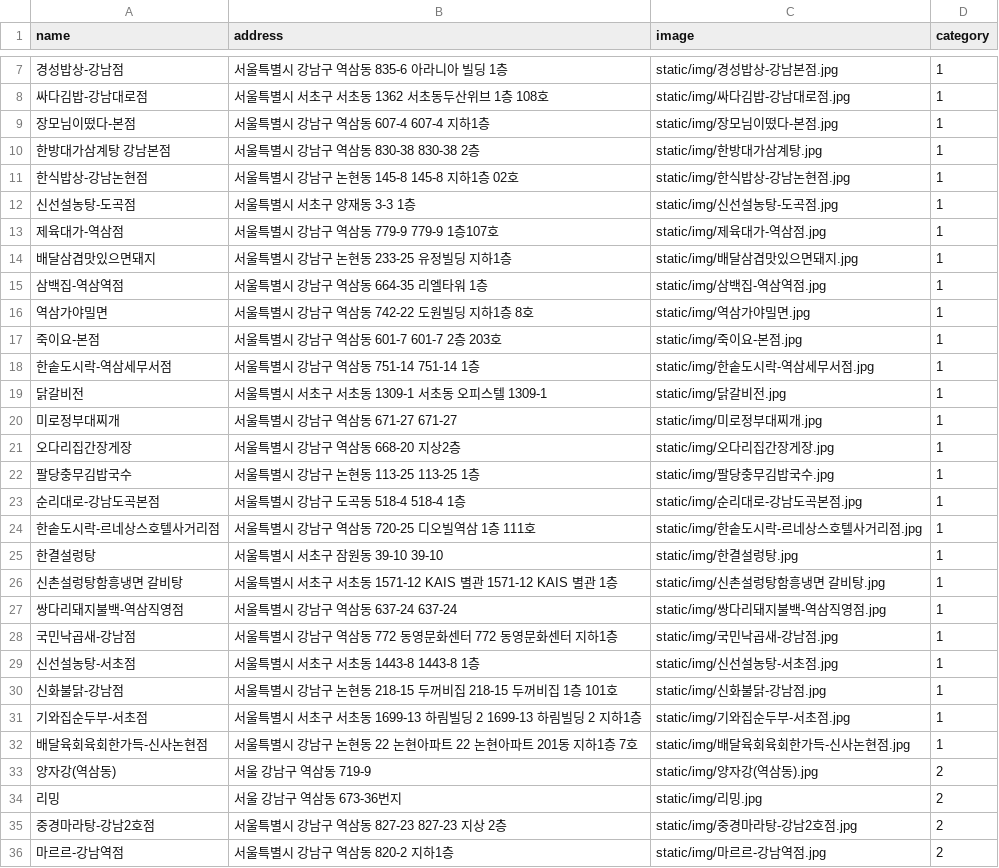
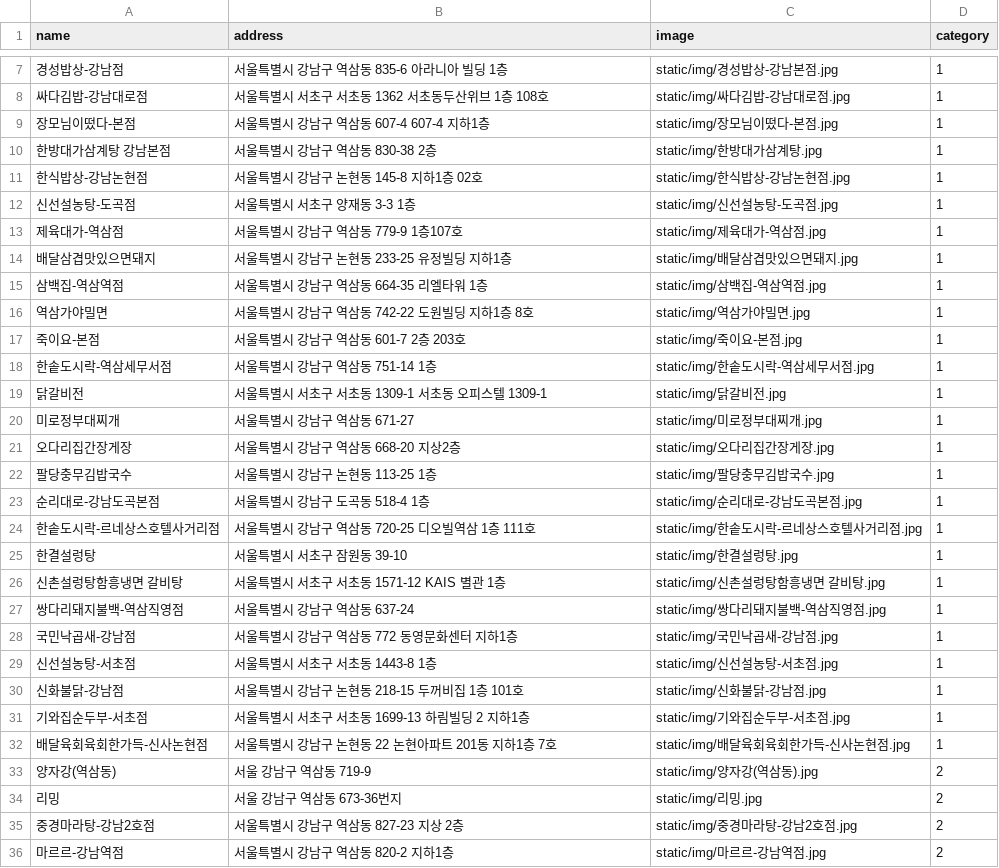
Before and after one commit to SeonminKim1/PJ-TODAY_LUNCH, a CSV file: recommandation/restaurant.csv, drawn as a sheet; only a part is shown, gaps mark what is left out; the diff covers the shown part only.

```diff
--- a/recommandation/restaurant.csv
+++ b/recommandation/restaurant.csv
@@ -9,6 +9,6 @@ name,address,image,category
 장모님이떴다-본점,서울특별시 강남구 역삼동 607-4 607-4 지하1층,static/img/장모님이떴다-본점.jpg,1
-한방대가삼계탕 강남본점,서울특별시 강남구 역삼동 830-38 830-38 2층,static/img/한방대가삼계탕.jpg,1
-한식밥상-강남논현점,서울특별시 강남구 논현동 145-8 145-8 지하1층 02호,static/img/한식밥상-강남논현점.jpg,1
+한방대가삼계탕 강남본점,서울특별시 강남구 역삼동 830-38 2층,static/img/한방대가삼계탕.jpg,1
+한식밥상-강남논현점,서울특별시 강남구 논현동 145-8 지하1층 02호,static/img/한식밥상-강남논현점.jpg,1
 신선설농탕-도곡점,서울특별시 서초구 양재동 3-3 1층,static/img/신선설농탕-도곡점.jpg,1
-제육대가-역삼점,서울특별시 강남구 역삼동 779-9 779-9 1층107호,static/img/제육대가-역삼점.jpg,1
+제육대가-역삼점,서울특별시 강남구 역삼동 779-9 1층107호,static/img/제육대가-역삼점.jpg,1
 배달삼겹맛있으면돼지,서울특별시 강남구 논현동 233-25 유정빌딩 지하1층,static/img/배달삼겹맛있으면돼지.jpg,1
@@ -16,21 +16,21 @@ name,address,image,category
 역삼가야밀면,서울특별시 강남구 역삼동 742-22 도원빌딩 지하1층 8호,static/img/역삼가야밀면.jpg,1
-죽이요-본점,서울특별시 강남구 역삼동 601-7 601-7 2층 203호,static/img/죽이요-본점.jpg,1
-한솥도시락-역삼세무서점,서울특별시 강남구 역삼동 751-14 751-14 1층,static/img/한솥도시락-역삼세무서점.jpg,1
+죽이요-본점,서울특별시 강남구 역삼동 601-7 2층 203호,static/img/죽이요-본점.jpg,1
+한솥도시락-역삼세무서점,서울특별시 강남구 역삼동 751-14 1층,static/img/한솥도시락-역삼세무서점.jpg,1
 닭갈비전,서울특별시 서초구 서초동 1309-1 서초동 오피스텔 1309-1,static/img/닭갈비전.jpg,1
-미로정부대찌개,서울특별시 강남구 역삼동 671-27 671-27,static/img/미로정부대찌개.jpg,1
+미로정부대찌개,서울특별시 강남구 역삼동 671-27,static/img/미로정부대찌개.jpg,1
 오다리집간장게장,서울특별시 강남구 역삼동 668-20 지상2층,static/img/오다리집간장게장.jpg,1
-팔당충무김밥국수,서울특별시 강남구 논현동 113-25 113-25 1층,static/img/팔당충무김밥국수.jpg,1
-순리대로-강남도곡본점,서울특별시 강남구 도곡동 518-4 518-4 1층,static/img/순리대로-강남도곡본점.jpg,1
+팔당충무김밥국수,서울특별시 강남구 논현동 113-25 1층,static/img/팔당충무김밥국수.jpg,1
+순리대로-강남도곡본점,서울특별시 강남구 도곡동 518-4 1층,static/img/순리대로-강남도곡본점.jpg,1
 한솥도시락-르네상스호텔사거리점,서울특별시 강남구 역삼동 720-25 디오빌역삼 1층 111호,static/img/한솥도시락-르네상스호텔사거리점.jpg,1
-한결설렁탕,서울특별시 서초구 잠원동 39-10 39-10,static/img/한결설렁탕.jpg,1
-신촌설렁탕함흥냉면 갈비탕,서울특별시 서초구 서초동 1571-12 KAIS 별관 1571-12 KAIS 별관 1층,static/img/신촌설렁탕함흥냉면 갈비탕.jpg,1
-쌍다리돼지불백-역삼직영점,서울특별시 강남구 역삼동 637-24 637-24,static/img/쌍다리돼지불백-역삼직영점.jpg,1
-국민낙곱새-강남점,서울특별시 강남구 역삼동 772 동영문화센터 772 동영문화센터 지하1층,static/img/국민낙곱새-강남점.jpg,1
-신선설농탕-서초점,서울특별시 서초구 서초동 1443-8 1443-8 1층,static/img/신선설농탕-서초점.jpg,1
-신화불닭-강남점,서울특별시 강남구 논현동 218-15 두꺼비집 218-15 두꺼비집 1층 101호,static/img/신화불닭-강남점.jpg,1
-기와집순두부-서초점,서울특별시 서초구 서초동 1699-13 하림빌딩 2 1699-13 하림빌딩 2 지하1층,static/img/기와집순두부-서초점.jpg,1
-배달육회육회한가득-신사논현점,서울특별시 강남구 논현동 22 논현아파트 22 논현아파트 201동 지하1층 7호,static/img/배달육회육회한가득-신사논현점.jpg,1
+한결설렁탕,서울특별시 서초구 잠원동 39-10,static/img/한결설렁탕.jpg,1
+신촌설렁탕함흥냉면 갈비탕,서울특별시 서초구 서초동 1571-12 KAIS 별관 1층,static/img/신촌설렁탕함흥냉면 갈비탕.jpg,1
+쌍다리돼지불백-역삼직영점,서울특별시 강남구 역삼동 637-24,static/img/쌍다리돼지불백-역삼직영점.jpg,1
+국민낙곱새-강남점,서울특별시 강남구 역삼동 772 동영문화센터 지하1층,static/img/국민낙곱새-강남점.jpg,1
+신선설농탕-서초점,서울특별시 서초구 서초동 1443-8 1층,static/img/신선설농탕-서초점.jpg,1
+신화불닭-강남점,서울특별시 강남구 논현동 218-15 두꺼비집 1층 101호,static/img/신화불닭-강남점.jpg,1
+기와집순두부-서초점,서울특별시 서초구 서초동 1699-13 하림빌딩 2 지하1층,static/img/기와집순두부-서초점.jpg,1
+배달육회육회한가득-신사논현점,서울특별시 강남구 논현동 22 논현아파트 201동 지하1층 7호,static/img/배달육회육회한가득-신사논현점.jpg,1
 양자강(역삼동),서울 강남구 역삼동 719-9,static/img/양자강(역삼동).jpg,2
 리밍,서울 강남구 역삼동 673-36번지,static/img/리밍.jpg,2
-중경마라탕-강남2호점,서울특별시 강남구 역삼동 827-23 827-23 지상 2층,static/img/중경마라탕-강남2호점.jpg,2
+중경마라탕-강남2호점,서울특별시 강남구 역삼동 827-23 지상 2층,static/img/중경마라탕-강남2호점.jpg,2
 마르르-강남역점,서울특별시 강남구 역삼동 820-2 지하1층,static/img/마르르-강남역점.jpg,2
```
Also changed, not shown: 55 edited cells elsewhere in this file.
